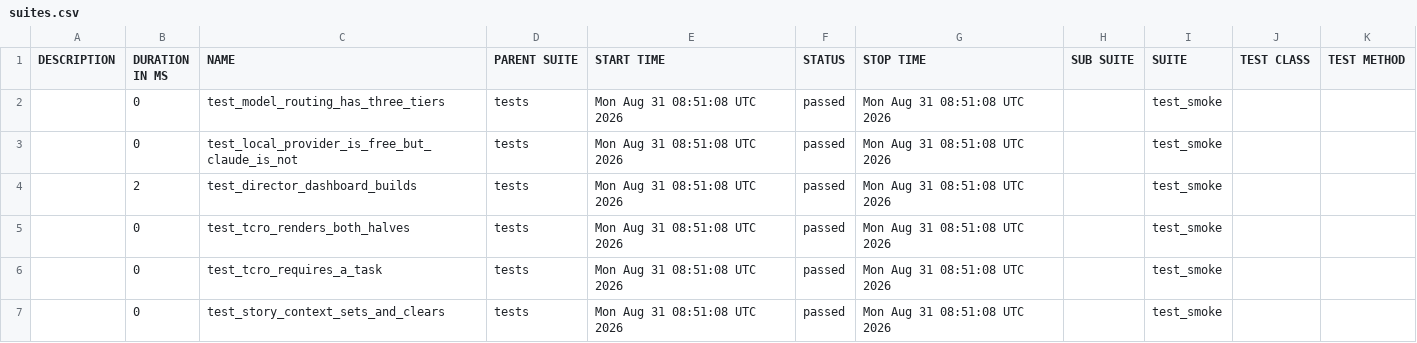
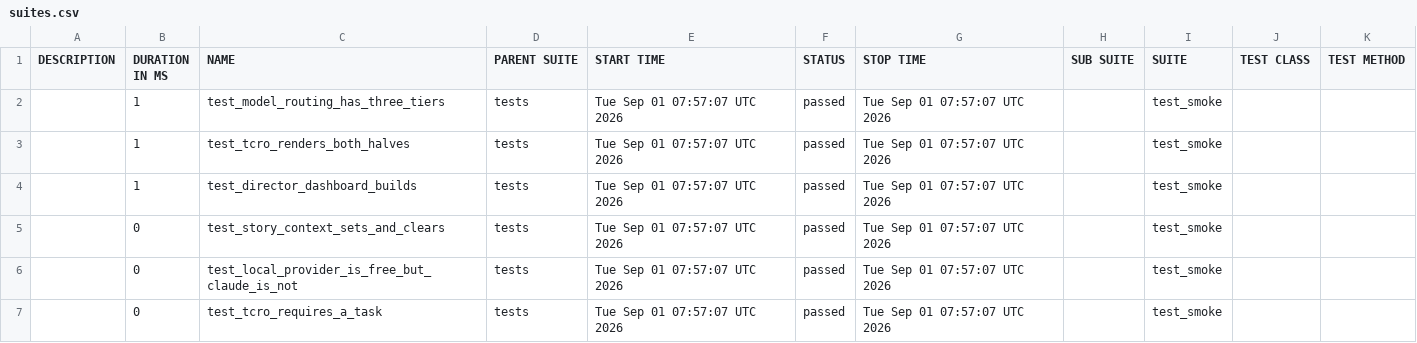
Before and after one commit to Anandraj-pro/OmniTest-AI, a CSV file: data/suites.csv, drawn as a sheet.

```diff
--- a/data/suites.csv
+++ b/data/suites.csv
@@ -1,7 +1,7 @@
 "DESCRIPTION","DURATION IN MS","NAME","PARENT SUITE","START TIME","STATUS","STOP TIME","SUB SUITE","SUITE","TEST CLASS","TEST METHOD"
-"","0","test_model_routing_has_three_tiers","tests","Mon Aug 31 08:51:08 UTC 2026","passed","Mon Aug 31 08:51:08 UTC 2026","","test_smoke","",""
-"","0","test_local_provider_is_free_but_claude_is_not","tests","Mon Aug 31 08:51:08 UTC 2026","passed","Mon Aug 31 08:51:08 UTC 2026","","test_smoke","",""
-"","2","test_director_dashboard_builds","tests","Mon Aug 31 08:51:08 UTC 2026","passed","Mon Aug 31 08:51:08 UTC 2026","","test_smoke","",""
-"","0","test_tcro_renders_both_halves","tests","Mon Aug 31 08:51:08 UTC 2026","passed","Mon Aug 31 08:51:08 UTC 2026","","test_smoke","",""
-"","0","test_tcro_requires_a_task","tests","Mon Aug 31 08:51:08 UTC 2026","passed","Mon Aug 31 08:51:08 UTC 2026","","test_smoke","",""
-"","0","test_story_context_sets_and_clears","tests","Mon Aug 31 08:51:08 UTC 2026","passed","Mon Aug 31 08:51:08 UTC 2026","","test_smoke","",""
+"","1","test_model_routing_has_three_tiers","tests","Tue Sep 01 07:57:07 UTC 2026","passed","Tue Sep 01 07:57:07 UTC 2026","","test_smoke","",""
+"","1","test_tcro_renders_both_halves","tests","Tue Sep 01 07:57:07 UTC 2026","passed","Tue Sep 01 07:57:07 UTC 2026","","test_smoke","",""
+"","1","test_director_dashboard_builds","tests","Tue Sep 01 07:57:07 UTC 2026","passed","Tue Sep 01 07:57:07 UTC 2026","","test_smoke","",""
+"","0","test_story_context_sets_and_clears","tests","Tue Sep 01 07:57:07 UTC 2026","passed","Tue Sep 01 07:57:07 UTC 2026","","test_smoke","",""
+"","0","test_local_provider_is_free_but_claude_is_not","tests","Tue Sep 01 07:57:07 UTC 2026","passed","Tue Sep 01 07:57:07 UTC 2026","","test_smoke","",""
+"","0","test_tcro_requires_a_task","tests","Tue Sep 01 07:57:07 UTC 2026","passed","Tue Sep 01 07:57:07 UTC 2026","","test_smoke","",""
```
Also changed, not shown: 26 other files.
